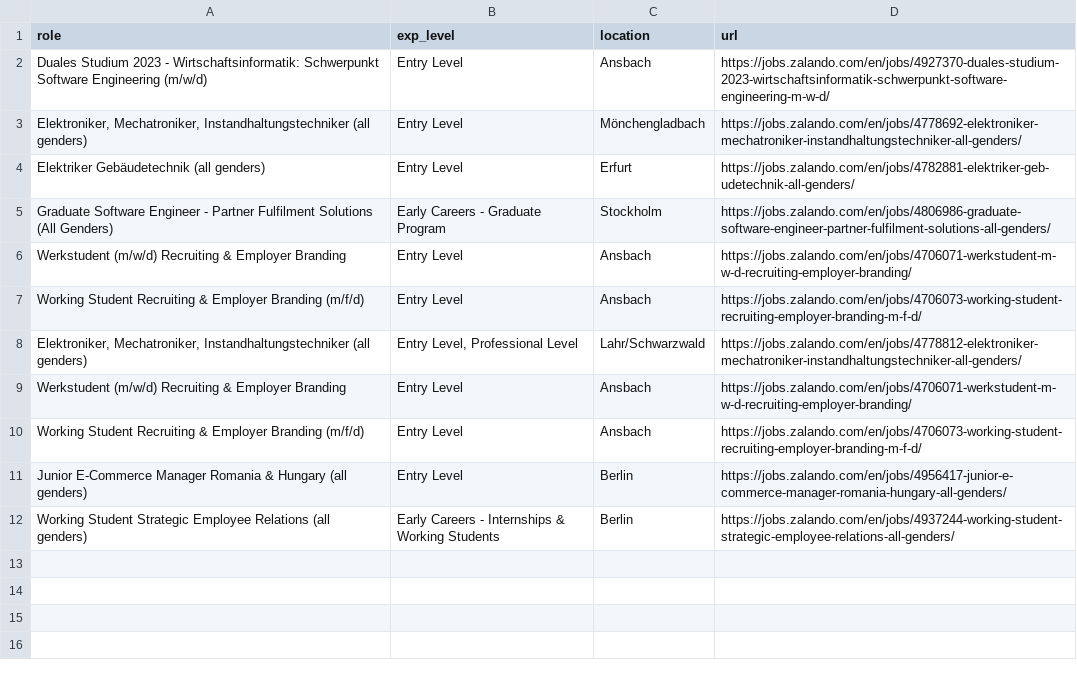
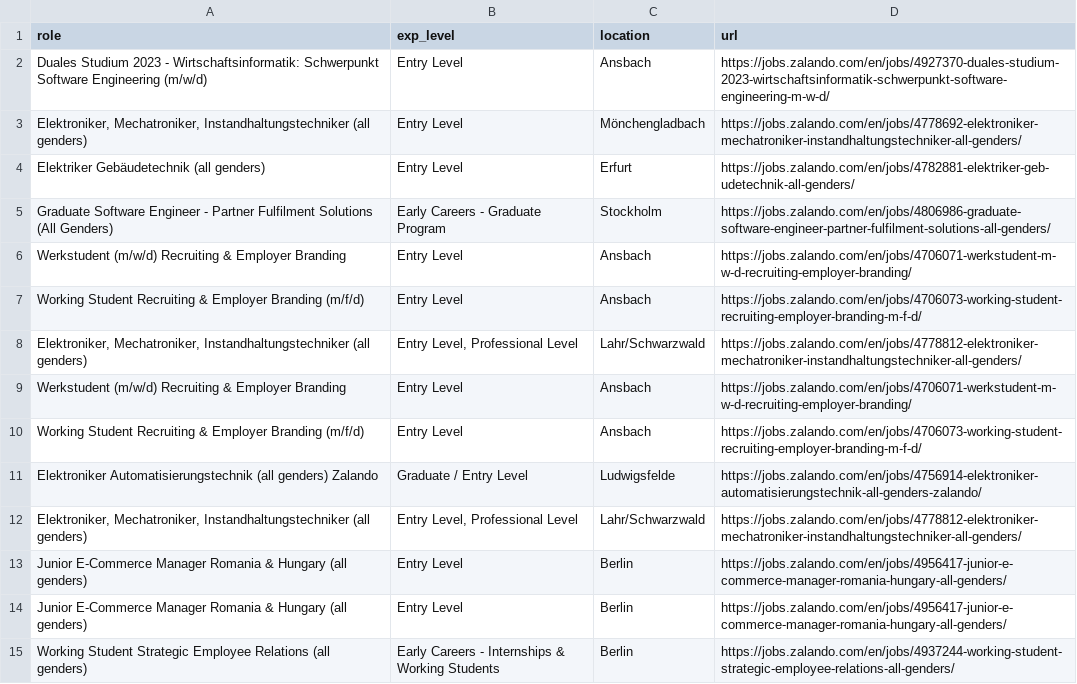
Before and after one commit to topefolorunso/scrape-job-sites, a CSV file: output_files/filtered_zalando-jobs.csv, drawn as a sheet; the diff names each change by its address in the sheet, - before the commit and + after, or states it on an @@ line.

```diff
--- a/output_files/filtered_zalando-jobs.csv
+++ b/output_files/filtered_zalando-jobs.csv
+row 11: Elektroniker Automatisierungstechnik (all genders) Zalando | Graduate / Entry Level | Ludwigsfelde | https://jobs.zalando.com/en/jobs/4756914-elektroniker-automatisierungstechnik-all-genders-zalando/
+row 12: Elektroniker, Mechatroniker, Instandhaltungstechniker (all genders) | Entry Level, Professional Level | Lahr/Schwarzwald | https://jobs.zalando.com/en/jobs/4778812-elektroniker-mechatroniker-instandhaltungstechniker-all-genders/
+row 13: Junior E-Commerce Manager Romania & Hungary (all genders) | Entry Level | Berlin | https://jobs.zalando.com/en/jobs/4956417-junior-e-commerce-manager-romania-hungary-all-genders/
```
Also changed, not shown: output_files/spotify-jobs.csv, output_files/zalando-jobs.csv.
